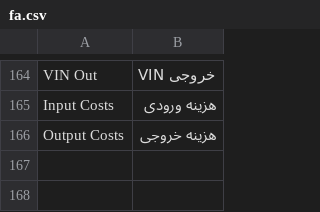
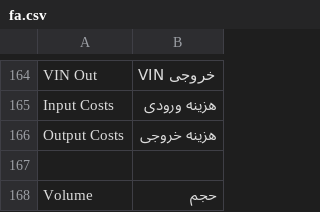
Before and after one commit to netmanir/vehicle_import, a CSV file: vehicle_import/translations/fa.csv, drawn as a sheet; only a part is shown, gaps mark what is left out; the diff names each change by its address in the sheet, - before the commit and + after, or states it on an @@ line.

Commit message:
feat(vehicle-holder): support multi-item vehicle import - improve cost fields and Excel cost report export

```diff
--- a/vehicle_import/translations/fa.csv
+++ b/vehicle_import/translations/fa.csv
+row 167: (empty)
+row 168: Volume | حجم
```
Also changed, not shown: 7 other files.
